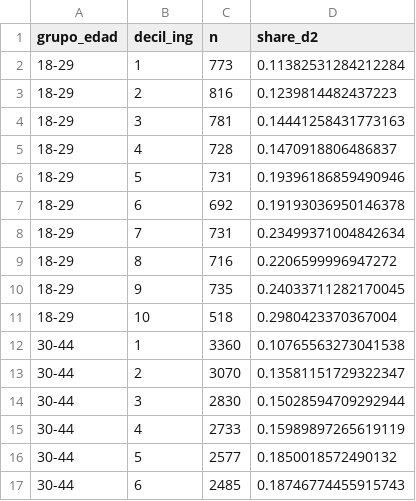
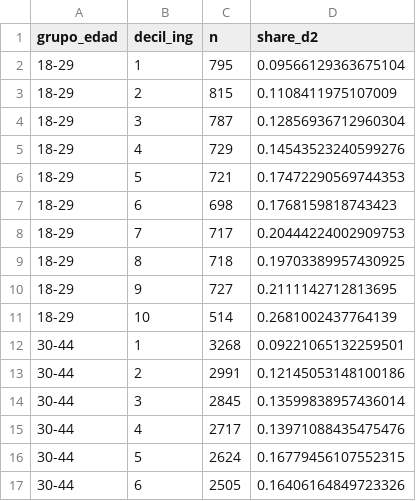
Before and after one commit to Betancourt1/gente-pobre-de-gustos-caros, a CSV file: reports/tables/h2_share_d2_por_decil.csv, drawn as a sheet; only a part is shown; the diff covers the shown part only.

```diff
--- a/reports/tables/h2_share_d2_por_decil.csv
+++ b/reports/tables/h2_share_d2_por_decil.csv
@@ -1,17 +1,17 @@
 grupo_edad,decil_ing,n,share_d2
-18-29,1,773,0.11382531284212284
-18-29,2,816,0.1239814482437223
-18-29,3,781,0.14441258431773163
-18-29,4,728,0.1470918806486837
-18-29,5,731,0.19396186859490946
-18-29,6,692,0.19193036950146378
-18-29,7,731,0.23499371004842634
-18-29,8,716,0.2206599996947272
-18-29,9,735,0.24033711282170045
-18-29,10,518,0.2980423370367004
-30-44,1,3360,0.10765563273041538
-30-44,2,3070,0.13581151729322347
-30-44,3,2830,0.15028594709292944
-30-44,4,2733,0.15989897265619119
-30-44,5,2577,0.1850018572490132
-30-44,6,2485,0.18746774455915743
+18-29,1,795,0.09566129363675104
+18-29,2,815,0.1108411975107009
+18-29,3,787,0.12856936712960304
+18-29,4,729,0.14543523240599276
+18-29,5,721,0.17472290569744353
+18-29,6,698,0.1768159818743423
+18-29,7,717,0.20444224002909753
+18-29,8,718,0.19703389957430925
+18-29,9,727,0.2111142712813695
+18-29,10,514,0.2681002437764139
+30-44,1,3268,0.09221065132259501
+30-44,2,2991,0.12145053148100186
+30-44,3,2845,0.13599838957436014
+30-44,4,2717,0.13971088435475476
+30-44,5,2624,0.16779456107552315
+30-44,6,2505,0.16406164849723326
```
Also changed, not shown: 2 added rows, 2 removed rows and 44 edited cells elsewhere in this file, reports/tables/h1_perfil_hogares.csv, reports/tables/h2_sensibilidad_canastas_por_decil.csv, 25 other files.
